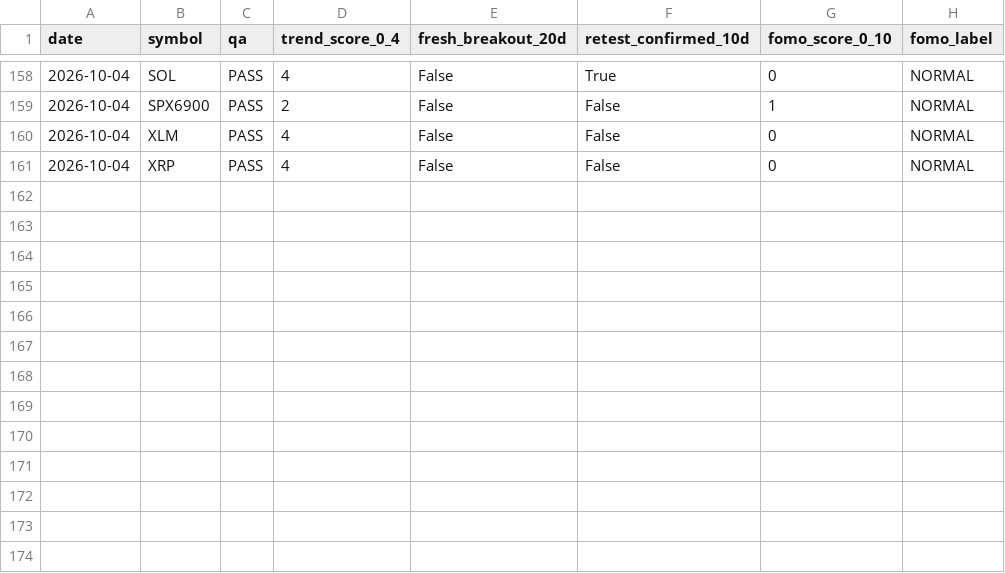
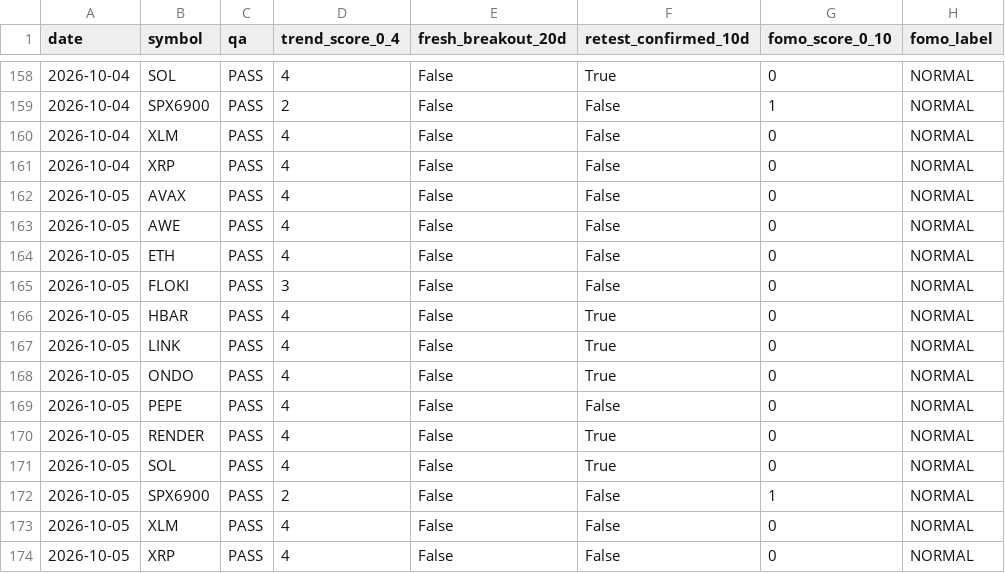
Before and after one commit to PawelKaminski12/TEST-LAB-V8, a CSV file: crypto_data_hub/ALT_TECHNICAL_HISTORY.csv, drawn as a sheet; only a part is shown, gaps mark what is left out.

```diff
--- a/crypto_data_hub/ALT_TECHNICAL_HISTORY.csv
+++ b/crypto_data_hub/ALT_TECHNICAL_HISTORY.csv
@@ -161 +161,14 @@ date,symbol,qa,trend_score_0_4,fresh_breakout_20d,retest_confirmed_10d,fomo_scor
 2026-10-04,XRP,PASS,4,False,False,0,NORMAL
+2026-10-05,AVAX,PASS,4,False,False,0,NORMAL
+2026-10-05,AWE,PASS,4,False,False,0,NORMAL
+2026-10-05,ETH,PASS,4,False,False,0,NORMAL
+2026-10-05,FLOKI,PASS,3,False,False,0,NORMAL
+2026-10-05,HBAR,PASS,4,False,True,0,NORMAL
+2026-10-05,LINK,PASS,4,False,True,0,NORMAL
+2026-10-05,ONDO,PASS,4,False,True,0,NORMAL
+2026-10-05,PEPE,PASS,4,False,False,0,NORMAL
+2026-10-05,RENDER,PASS,4,False,True,0,NORMAL
+2026-10-05,SOL,PASS,4,False,True,0,NORMAL
+2026-10-05,SPX6900,PASS,2,False,False,1,NORMAL
+2026-10-05,XLM,PASS,4,False,False,0,NORMAL
+2026-10-05,XRP,PASS,4,False,False,0,NORMAL
```
Also changed, not shown: 1 other file.
